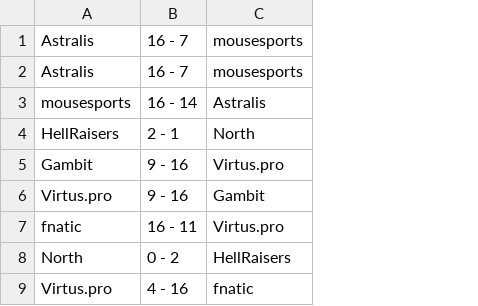
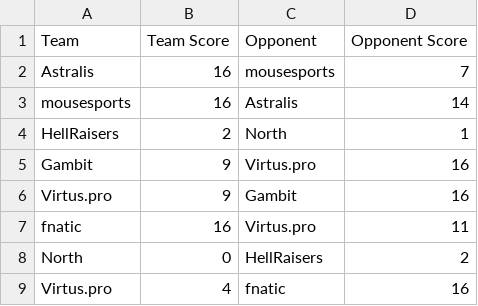
Before and after one commit to ThomasGiulianelli/CSGO_Match_Data_CSV_Generator, a CSV file: output/CSGO_Matches.csv, drawn as a sheet; removed rows and columns are numbered as before the commit, all else as after; the diff names each change by its address in the sheet, - before the commit and + after, or states it on an @@ line.

```diff
--- a/output/CSGO_Matches.csv
+++ b/output/CSGO_Matches.csv
-column B, rows 2-9: 16 - 7 | 16 - 14 | 2 - 1 | 9 - 16 | 9 - 16 | 16 - 11 | 0 - 2 | 4 - 16
+column B, rows 2-9: 16 | 16 | 2 | 9 | 9 | 16 | 0 | 4
+column D, rows 2-9: 7 | 14 | 1 | 16 | 16 | 11 | 2 | 16
-row 1: Astralis | 16 - 7 | mousesports
+row 1: Team | Team Score | Opponent | Opponent Score
```
Also changed, not shown: 1 other file.
